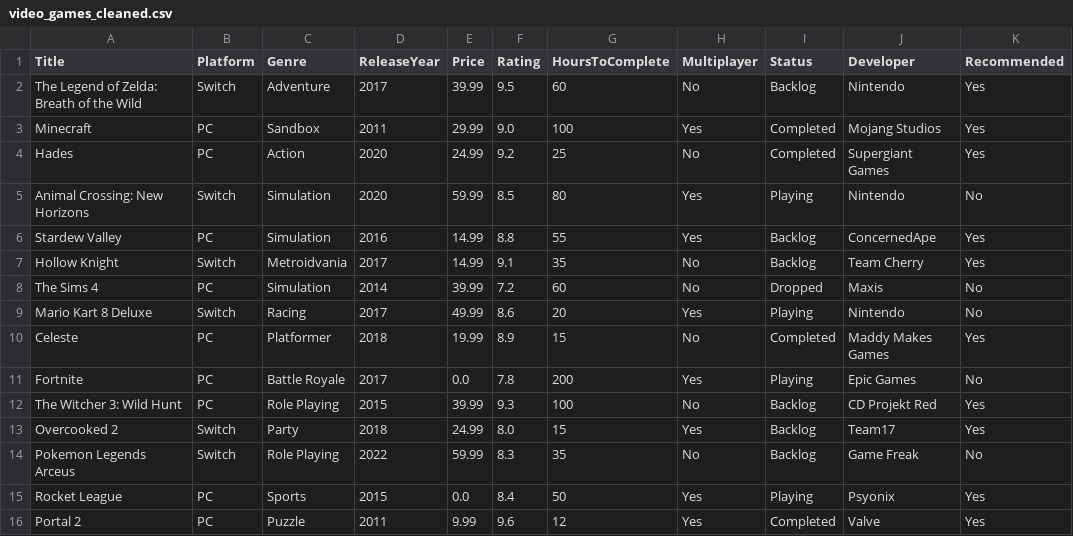
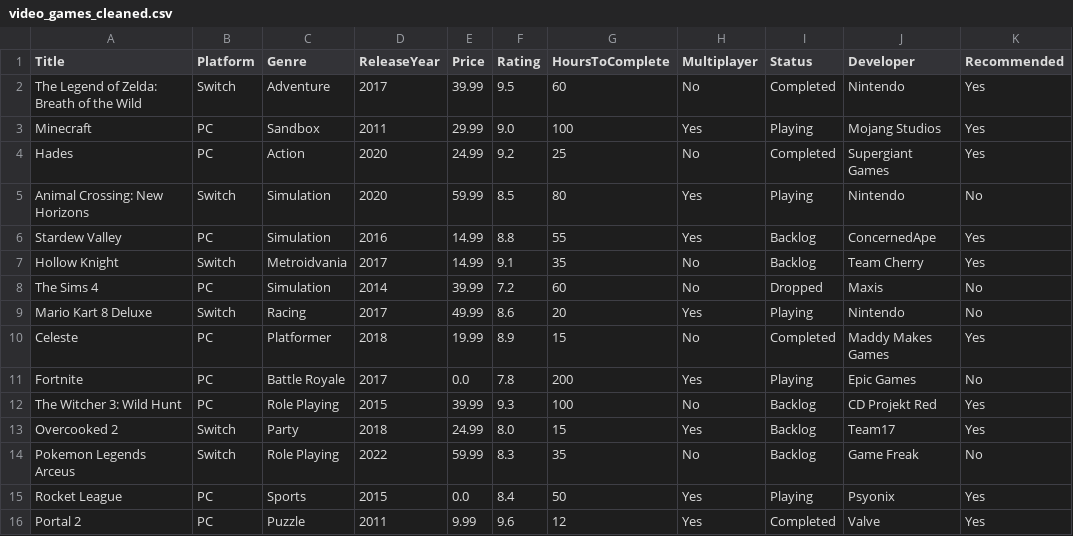
Before and after one commit to ivanmorais2552/Level-11-Assignment, a CSV file: video_games_cleaned.csv, drawn as a sheet.

Commit message:
Test for changing csv

```diff
--- a/video_games_cleaned.csv
+++ b/video_games_cleaned.csv
@@ -1,4 +1,4 @@
 Title,Platform,Genre,ReleaseYear,Price,Rating,HoursToComplete,Multiplayer,Status,Developer,Recommended
-The Legend of Zelda: Breath of the Wild,Switch,Adventure,2017,39.99,9.5,60,No,Backlog,Nintendo,Yes
-Minecraft,PC,Sandbox,2011,29.99,9.0,100,Yes,Completed,Mojang Studios,Yes
+The Legend of Zelda: Breath of the Wild,Switch,Adventure,2017,39.99,9.5,60,No,Completed,Nintendo,Yes
+Minecraft,PC,Sandbox,2011,29.99,9.0,100,Yes,Playing,Mojang Studios,Yes
 Hades,PC,Action,2020,24.99,9.2,25,No,Completed,Supergiant Games,Yes
```
